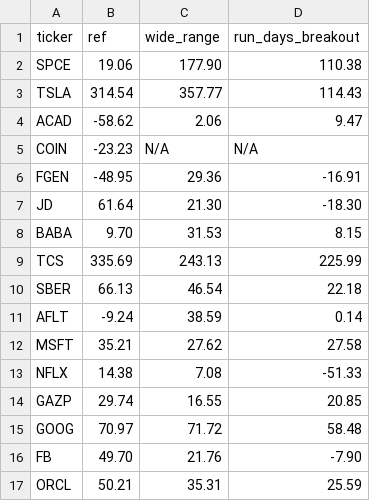
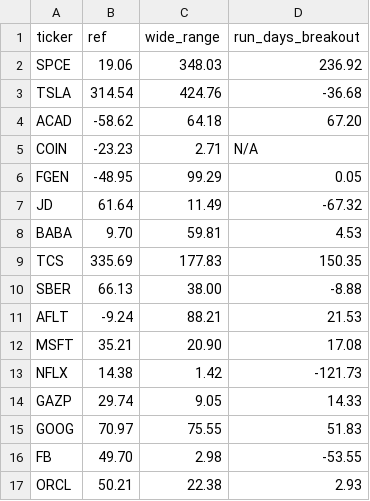
Before and after one commit to antonguzun/traders, a CSV file: data/summary/2020-05-10_to_2021-05-10.csv, drawn as a sheet; only a part is shown; the diff covers the shown part only.

```diff
--- a/data/summary/2020-05-10_to_2021-05-10.csv
+++ b/data/summary/2020-05-10_to_2021-05-10.csv
@@ -1,17 +1,17 @@
 ticker,ref,wide_range,run_days_breakout
-SPCE,19.06,177.90,110.38
-TSLA,314.54,357.77,114.43
-ACAD,-58.62,2.06,9.47
-COIN,-23.23,N/A,N/A
-FGEN,-48.95,29.36,-16.91
-JD,61.64,21.30,-18.30
-BABA,9.70,31.53,8.15
-TCS,335.69,243.13,225.99
-SBER,66.13,46.54,22.18
-AFLT,-9.24,38.59,0.14
-MSFT,35.21,27.62,27.58
-NFLX,14.38,7.08,-51.33
-GAZP,29.74,16.55,20.85
-GOOG,70.97,71.72,58.48
-FB,49.70,21.76,-7.90
-ORCL,50.21,35.31,25.59
+SPCE,19.06,348.03,236.92
+TSLA,314.54,424.76,-36.68
+ACAD,-58.62,64.18,67.20
+COIN,-23.23,2.71,N/A
+FGEN,-48.95,99.29,0.05
+JD,61.64,11.49,-67.32
+BABA,9.70,59.81,4.53
+TCS,335.69,177.83,150.35
+SBER,66.13,38.00,-8.88
+AFLT,-9.24,88.21,21.53
+MSFT,35.21,20.90,17.08
+NFLX,14.38,1.42,-121.73
+GAZP,29.74,9.05,14.33
+GOOG,70.97,75.55,51.83
+FB,49.70,2.98,-53.55
+ORCL,50.21,22.38,2.93
```
Also changed, not shown: 66 edited cells elsewhere in this file, 4 other files.
